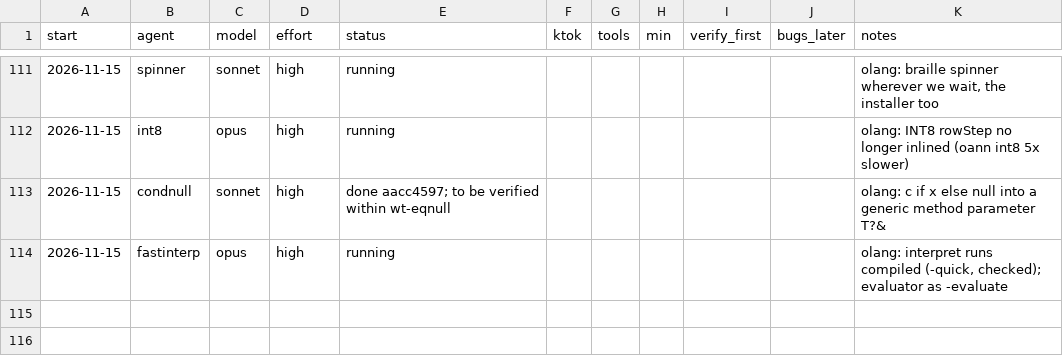
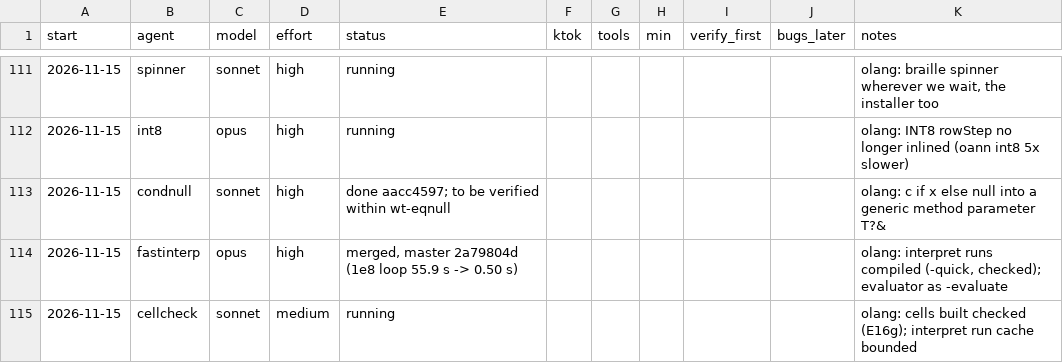
Before and after one commit to osarv/olang, a TSV file: agents.tsv, drawn as a sheet; only a part is shown, gaps mark what is left out.

Commit message:
review notes 2026-11-15T09:25:15Z

```diff
--- a/agents.tsv
+++ b/agents.tsv
@@ -113,2 +113,3 @@ start	agent	model	effort	status	ktok	tools	min	verify_first	bugs_later	notes
 2026-11-15	condnull	sonnet	high	done aacc4597; to be verified within wt-eqnull						olang: c if x else null into a generic method parameter T?&
-2026-11-15	fastinterp	opus	high	running						olang: interpret runs compiled (-quick, checked); evaluator as -evaluate
+2026-11-15	fastinterp	opus	high	merged, master 2a79804d (1e8 loop 55.9 s -> 0.50 s)						olang: interpret runs compiled (-quick, checked); evaluator as -evaluate
+2026-11-15	cellcheck	sonnet	medium	running						olang: cells built checked (E16g); interpret run cache bounded
```
